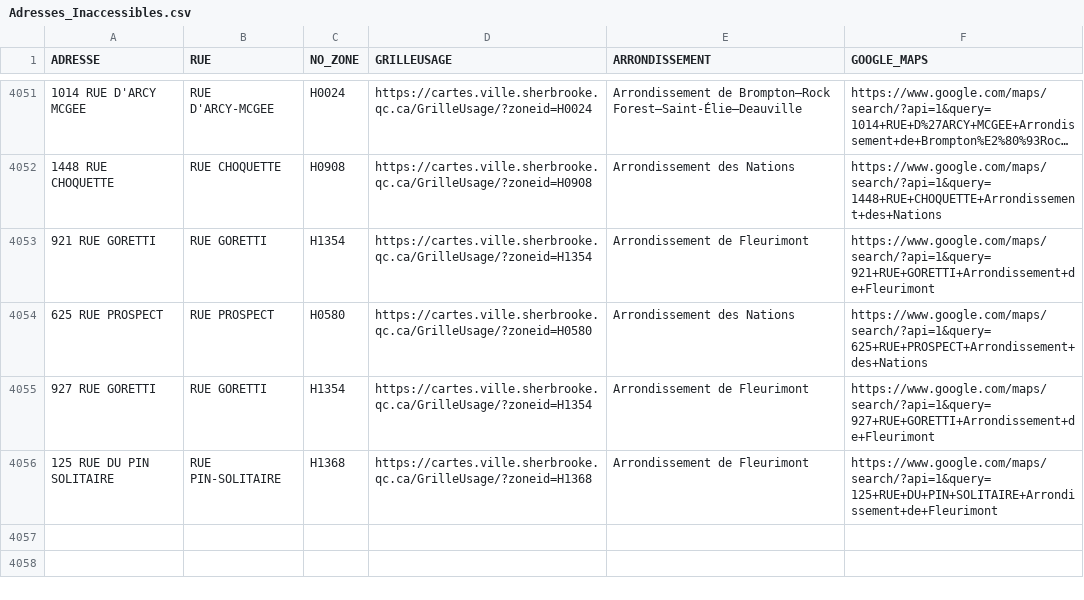
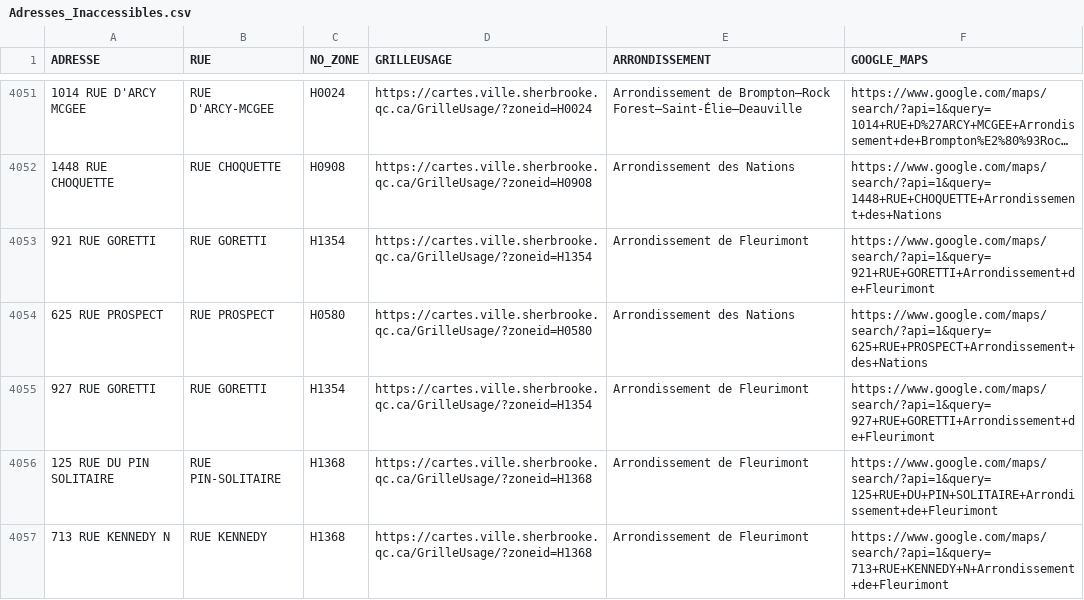
Before and after one commit to KBAILEY90/Prospection, a CSV file: data/Adresses_Inaccessibles.csv, drawn as a sheet; only a part is shown, gaps mark what is left out; long unchanged cells end in …; the diff names each change by its address in the sheet, - before the commit and + after, or states it on an @@ line.

```diff
--- a/data/Adresses_Inaccessibles.csv
+++ b/data/Adresses_Inaccessibles.csv
+row 4057: 713 RUE KENNEDY N | RUE KENNEDY | H1368 | https://cartes.ville.sherbrooke.qc.ca/GrilleUsage/?zoneid=H1368 | Arrondissement de Fleurimont | https://www.google.com/maps/search/?api=1&query=713+RUE+KENNEDY+N+Arrondissement+de+Fleurimont
```
